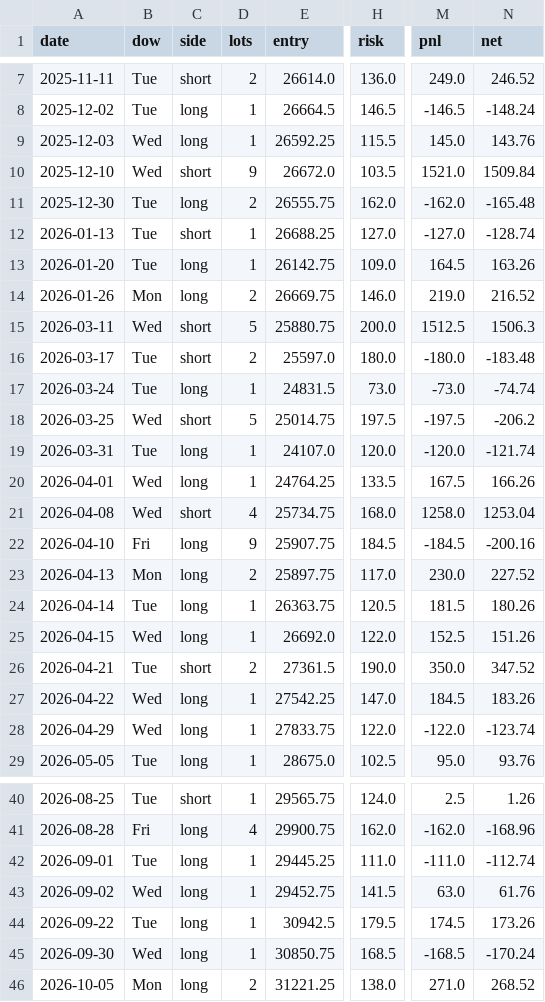
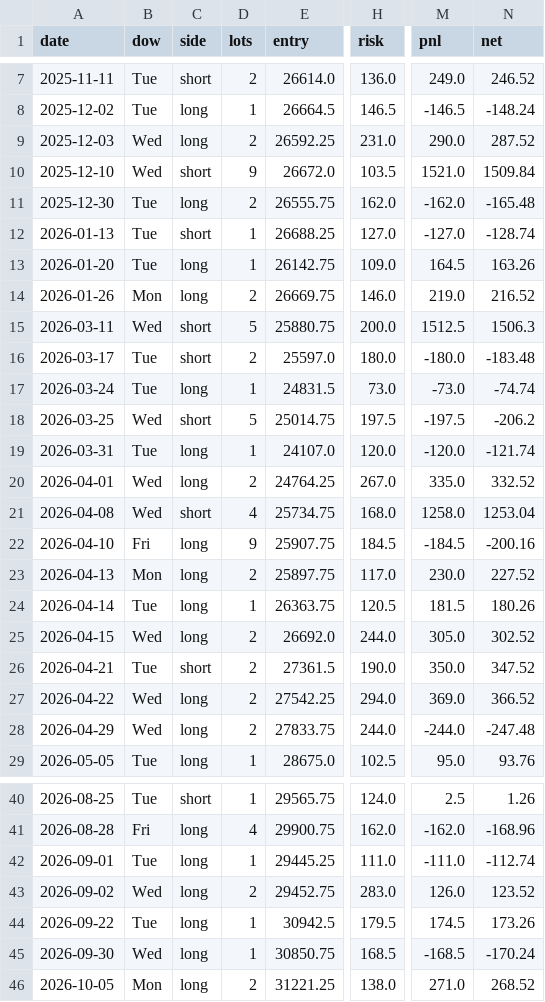
Before and after one commit to ytsehoos-create/Optimizer, a CSV file: output/2026.09.24-mnq-ib-v3/T2X_expected_trades.csv, drawn as a sheet; only a part is shown, gaps mark what is left out; the diff names each change by its address in the sheet, - before the commit and + after, or states it on an @@ line.

```diff
--- a/output/2026.09.24-mnq-ib-v3/T2X_expected_trades.csv
+++ b/output/2026.09.24-mnq-ib-v3/T2X_expected_trades.csv
-D9 (lots): 1
+D9 (lots): 2
-H9 (risk): 115.5
+H9 (risk): 231.0
-M9 (pnl): 145.0
+M9 (pnl): 290.0
-N9 (net): 143.76
+N9 (net): 287.52
-D20 (lots): 1
+D20 (lots): 2
-H20 (risk): 133.5
+H20 (risk): 267.0
-M20 (pnl): 167.5
+M20 (pnl): 335.0
-N20 (net): 166.26
+N20 (net): 332.52
-D25 (lots): 1
+D25 (lots): 2
-H25 (risk): 122.0
+H25 (risk): 244.0
-M25 (pnl): 152.5
+M25 (pnl): 305.0
-N25 (net): 151.26
+N25 (net): 302.52
-D27:D28 (lots): 1
+D27:D28 (lots): 2
-H27 (risk): 147.0
+H27 (risk): 294.0
-M27 (pnl): 184.5
+M27 (pnl): 369.0
-N27 (net): 183.26
+N27 (net): 366.52
-H28 (risk): 122.0
+H28 (risk): 244.0
-M28 (pnl): -122.0
+M28 (pnl): -244.0
-N28 (net): -123.74
+N28 (net): -247.48
-D43 (lots): 1
+D43 (lots): 2
-H43 (risk): 141.5
+H43 (risk): 283.0
-M43 (pnl): 63.0
+M43 (pnl): 126.0
-N43 (net): 61.76
+N43 (net): 123.52
```
Also changed, not shown: output/2026.09.24-mnq-ib-v3/T2_combined_expected_trades.csv, 3 other files.
